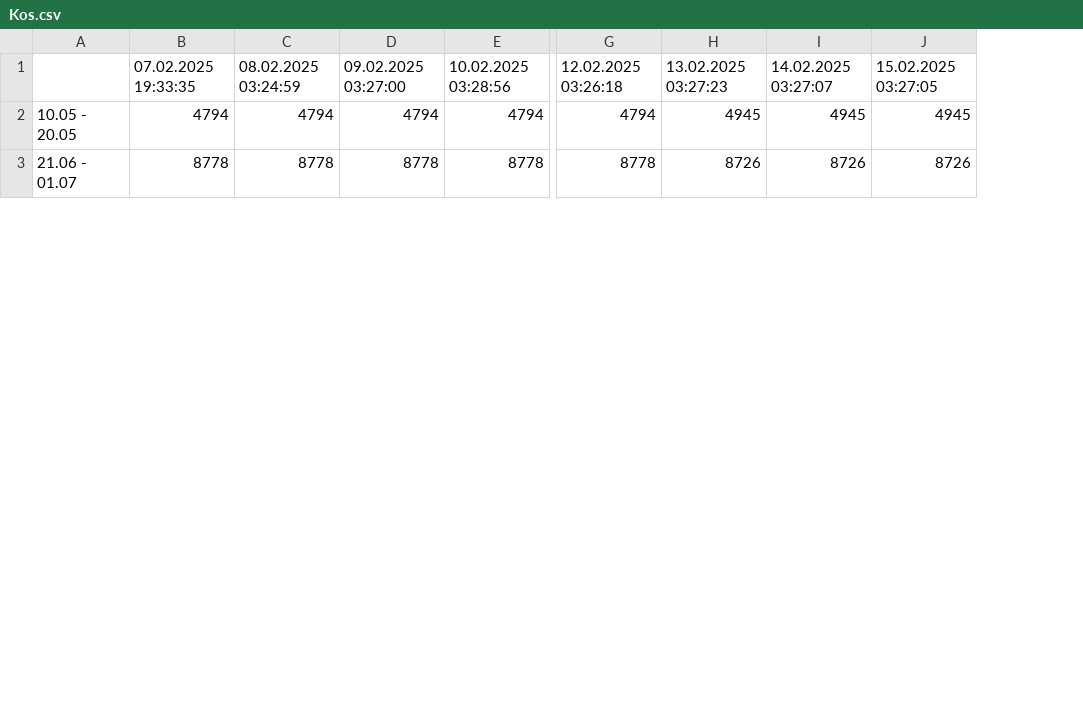
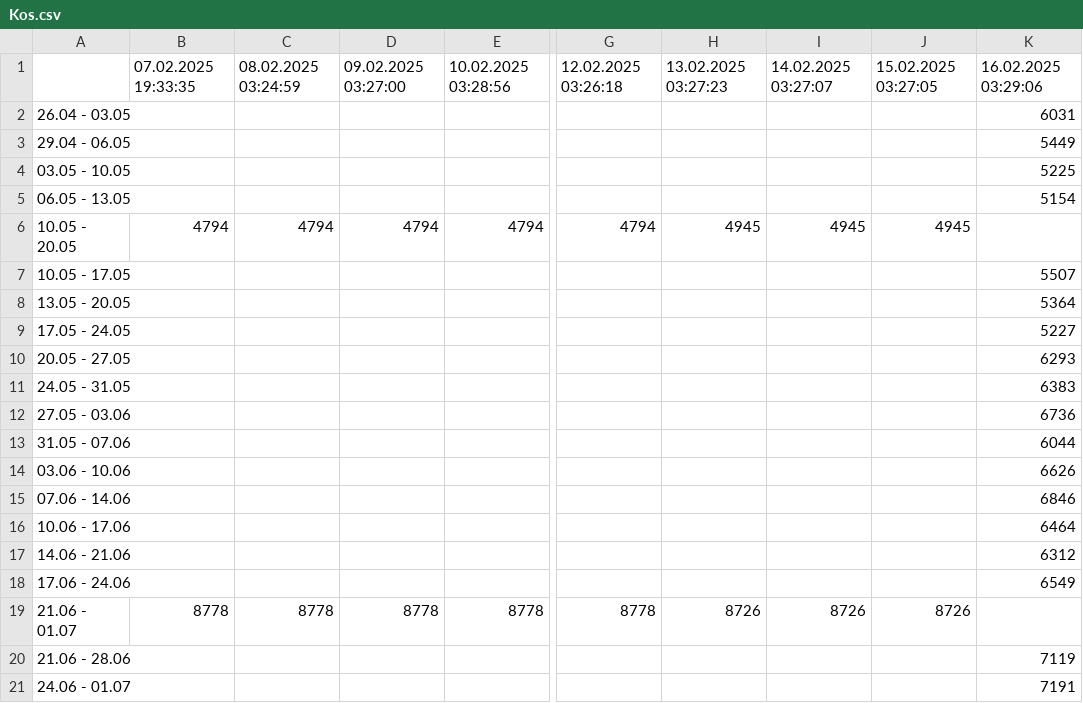
Before and after one commit to filipbiernat/RScraper-dev, a CSV file: data/Kos.csv, drawn as a sheet; only a part is shown, gaps mark what is left out; removed rows and columns are numbered as before the commit, all else as after; rows hold the shown columns only; the diff covers the shown part only; the diff names each change by its address in the sheet, - before the commit and + after, or states it on an @@ line.

```diff
--- a/data/Kos.csv
+++ b/data/Kos.csv
-column A, rows 2-3: 10.05 - 20.05 | 21.06 - 01.07
+column A, row 6: 10.05 - 20.05; row 19: 21.06 - 01.07
+column K, row 1: 16.02.2025 03:29:06
+row 2: 26.04 - 03.05 |  |  |  |  |  |  |  |  | 6031
+row 3: 29.04 - 06.05 |  |  |  |  |  |  |  |  | 5449
+row 4: 03.05 - 10.05 |  |  |  |  |  |  |  |  | 5225
+row 5: 06.05 - 13.05 |  |  |  |  |  |  |  |  | 5154
+row 7: 10.05 - 17.05 |  |  |  |  |  |  |  |  | 5507
+row 8: 13.05 - 20.05 |  |  |  |  |  |  |  |  | 5364
+row 9: 17.05 - 24.05 |  |  |  |  |  |  |  |  | 5227
+row 10: 20.05 - 27.05 |  |  |  |  |  |  |  |  | 6293
+row 11: 24.05 - 31.05 |  |  |  |  |  |  |  |  | 6383
+row 12: 27.05 - 03.06 |  |  |  |  |  |  |  |  | 6736
+row 13: 31.05 - 07.06 |  |  |  |  |  |  |  |  | 6044
+row 14: 03.06 - 10.06 |  |  |  |  |  |  |  |  | 6626
+row 15: 07.06 - 14.06 |  |  |  |  |  |  |  |  | 6846
+row 16: 10.06 - 17.06 |  |  |  |  |  |  |  |  | 6464
+row 17: 14.06 - 21.06 |  |  |  |  |  |  |  |  | 6312
+row 18: 17.06 - 24.06 |  |  |  |  |  |  |  |  | 6549
+row 20: 21.06 - 28.06 |  |  |  |  |  |  |  |  | 7119
+row 21: 24.06 - 01.07 |  |  |  |  |  |  |  |  | 7191
```
Also changed, not shown: 25 added rows elsewhere in this file, data/HiszpanskieElClassico.csv.
